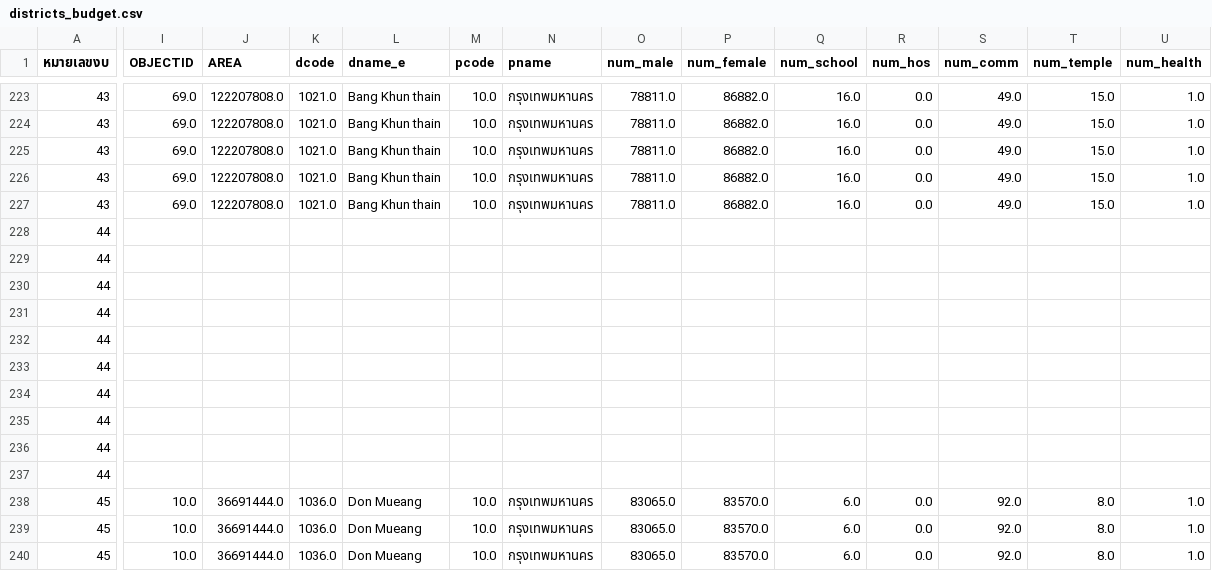
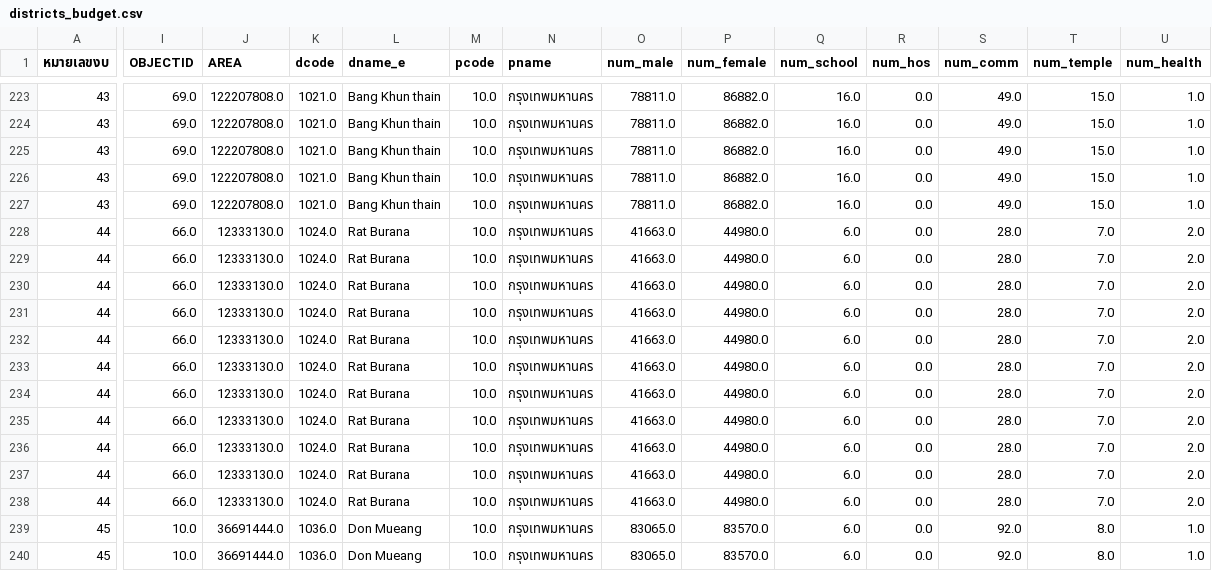
Before and after one commit to tupleblog/bkkdreams-datathon, a CSV file: data/districts_budget.csv, drawn as a sheet; only a part is shown, gaps mark what is left out; the shorter side is filled out with more unchanged rows; addresses are those after the commit; rows hold the shown columns only; the diff names each change by its address in the sheet, - before the commit and + after, or states it on an @@ line.

Commit message:
Districts budget

```diff
--- a/data/districts_budget.csv
+++ b/data/districts_budget.csv
+row 228: 44 | 66.0 | 12333130.0 | 1024.0 | Rat Burana | 10.0 | กรุงเทพมหานคร | 41663.0 | 44980.0 | 6.0 | 0.0 | 28.0 | 7.0 | 2.0
-I229:I238 (OBJECTID): (empty)
+I229:I238 (OBJECTID): 66.0
-J229:J238 (AREA): (empty)
+J229:J238 (AREA): 12333130.0
-K229:K238 (dcode): (empty)
+K229:K238 (dcode): 1024.0
-L229:L238 (dname_e): (empty)
+L229:L238 (dname_e): Rat Burana
-M229:M238 (pcode): (empty)
+M229:M238 (pcode): 10.0
-N229:N238 (pname): (empty)
+N229:N238 (pname): กรุงเทพมหานคร
-O229:O238 (num_male): (empty)
+O229:O238 (num_male): 41663.0
-P229:P238 (num_female): (empty)
+P229:P238 (num_female): 44980.0
-Q229:Q238 (num_school): (empty)
+Q229:Q238 (num_school): 6.0
-R229:R238 (num_hos): (empty)
+R229:R238 (num_hos): 0.0
-S229:S238 (num_comm): (empty)
+S229:S238 (num_comm): 28.0
-T229:T238 (num_temple): (empty)
+T229:T238 (num_temple): 7.0
-U229:U238 (num_health): (empty)
+U229:U238 (num_health): 2.0
```
Also changed, not shown: data/districts_total_budget.csv.
